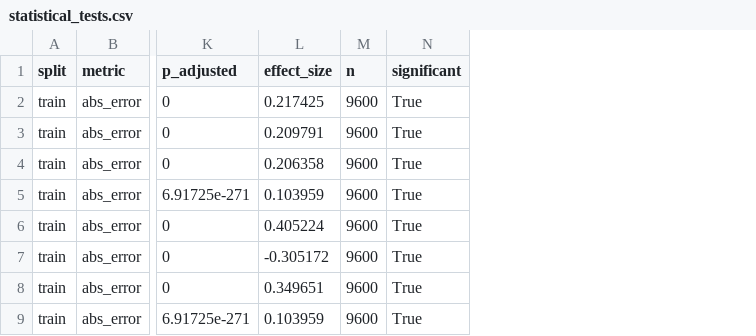
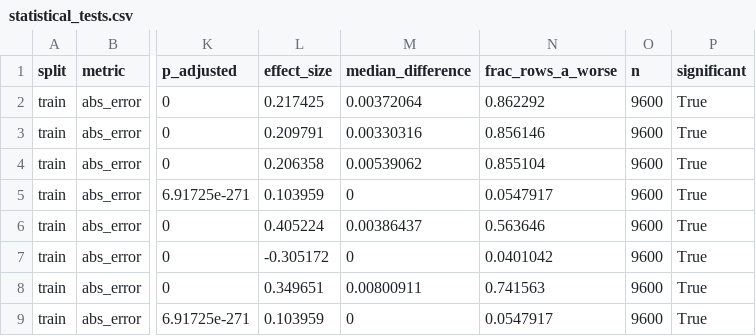
Before and after one commit to arslan-ahm/supply-network-disruption-surrogate, a CSV file: results/tables/statistical_tests.csv, drawn as a sheet; only a part is shown, gaps mark what is left out; the diff names each change by its address in the sheet, - before the commit and + after, or states it on an @@ line.

```diff
--- a/results/tables/statistical_tests.csv
+++ b/results/tables/statistical_tests.csv
+column M (median_difference), rows 2-9: 0.00372064 | 0.00330316 | 0.00539062 | 0 | 0.00386437 | 0 | 0.00800911 | 0
+column N (frac_rows_a_worse), rows 2-9: 0.862292 | 0.856146 | 0.855104 | 0.0547917 | 0.563646 | 0.0401042 | 0.741563 | 0.0547917
```
Also changed, not shown: results/tables/budget_curve.csv, results/tables/criticality_detail.csv, 4 other files.
